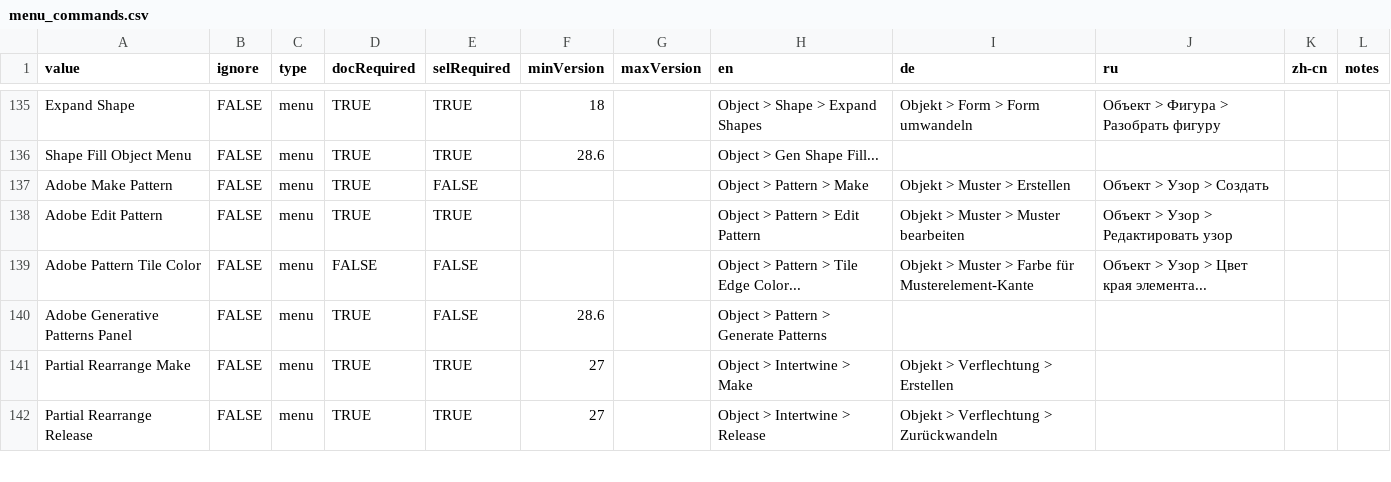
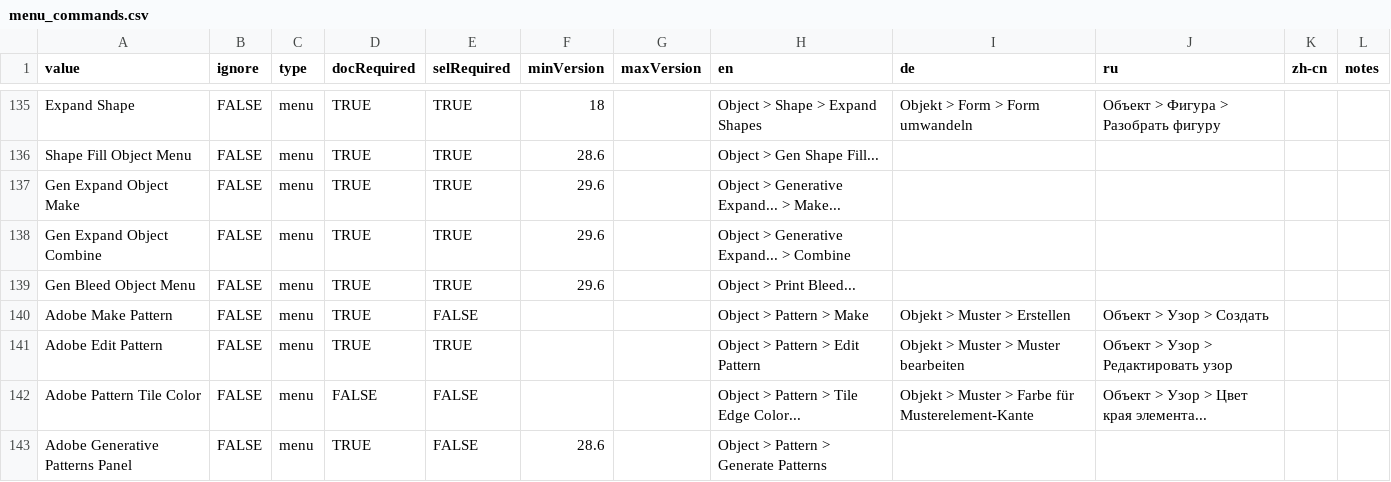
Before and after one commit to joshbduncan/AiCommandPalette, a CSV file: data/menu_commands.csv, drawn as a sheet; only a part is shown, gaps mark what is left out; the shorter side is filled out with more unchanged rows; the diff names each change by its address in the sheet, - before the commit and + after, or states it on an @@ line.

```diff
--- a/data/menu_commands.csv
+++ b/data/menu_commands.csv
+row 137: Gen Expand Object Make | FALSE | menu | TRUE | TRUE | 29.6 |  | Object > Generative Expand... > Make...
+row 138: Gen Expand Object Combine | FALSE | menu | TRUE | TRUE | 29.6 |  | Object > Generative Expand... > Combine
+row 139: Gen Bleed Object Menu | FALSE | menu | TRUE | TRUE | 29.6 |  | Object > Print Bleed...
```
Also changed, not shown: 4 other files.
